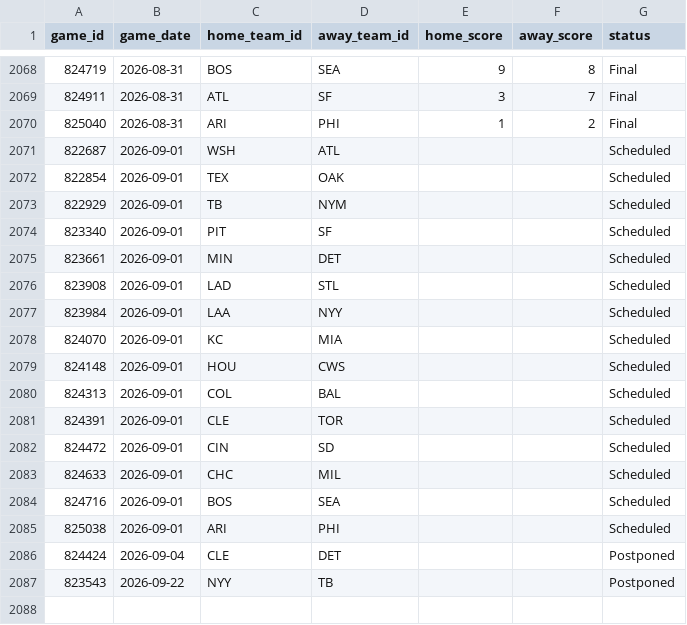
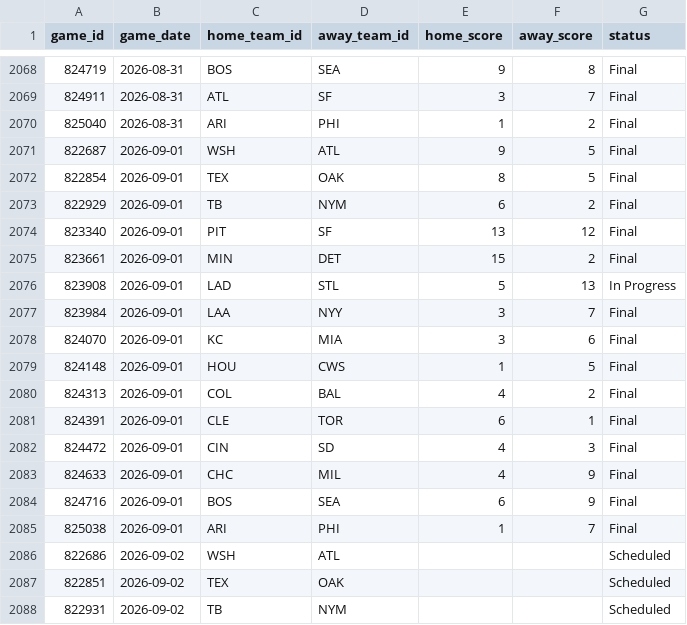
Before and after one commit to gigadon/Thats-Baseball, a CSV file: data/games_2026.csv, drawn as a sheet; only a part is shown, gaps mark what is left out; the shorter side is filled out with more unchanged rows; the diff covers the shown part only.

```diff
--- a/data/games_2026.csv
+++ b/data/games_2026.csv
@@ -2070,16 +2070,19 @@ game_id,game_date,home_team_id,away_team_id,home_score,away_score,status
 825040,2026-08-31,ARI,PHI,1,2,Final
-822687,2026-09-01,WSH,ATL,,,Scheduled
-822854,2026-09-01,TEX,OAK,,,Scheduled
-822929,2026-09-01,TB,NYM,,,Scheduled
-823340,2026-09-01,PIT,SF,,,Scheduled
-823661,2026-09-01,MIN,DET,,,Scheduled
-823908,2026-09-01,LAD,STL,,,Scheduled
-823984,2026-09-01,LAA,NYY,,,Scheduled
-824070,2026-09-01,KC,MIA,,,Scheduled
-824148,2026-09-01,HOU,CWS,,,Scheduled
-824313,2026-09-01,COL,BAL,,,Scheduled
-824391,2026-09-01,CLE,TOR,,,Scheduled
-824472,2026-09-01,CIN,SD,,,Scheduled
-824633,2026-09-01,CHC,MIL,,,Scheduled
-824716,2026-09-01,BOS,SEA,,,Scheduled
-825038,2026-09-01,ARI,PHI,,,Scheduled
+822687,2026-09-01,WSH,ATL,9,5,Final
+822854,2026-09-01,TEX,OAK,8,5,Final
+822929,2026-09-01,TB,NYM,6,2,Final
+823340,2026-09-01,PIT,SF,13,12,Final
+823661,2026-09-01,MIN,DET,15,2,Final
+823908,2026-09-01,LAD,STL,5,13,In Progress
+823984,2026-09-01,LAA,NYY,3,7,Final
+824070,2026-09-01,KC,MIA,3,6,Final
+824148,2026-09-01,HOU,CWS,1,5,Final
+824313,2026-09-01,COL,BAL,4,2,Final
+824391,2026-09-01,CLE,TOR,6,1,Final
+824472,2026-09-01,CIN,SD,4,3,Final
+824633,2026-09-01,CHC,MIL,4,9,Final
+824716,2026-09-01,BOS,SEA,6,9,Final
+825038,2026-09-01,ARI,PHI,1,7,Final
+822686,2026-09-02,WSH,ATL,,,Scheduled
+822851,2026-09-02,TEX,OAK,,,Scheduled
+822931,2026-09-02,TB,NYM,,,Scheduled
```
Also changed, not shown: 12 added rows elsewhere in this file, data/odds_history.csv, 7 other files.
